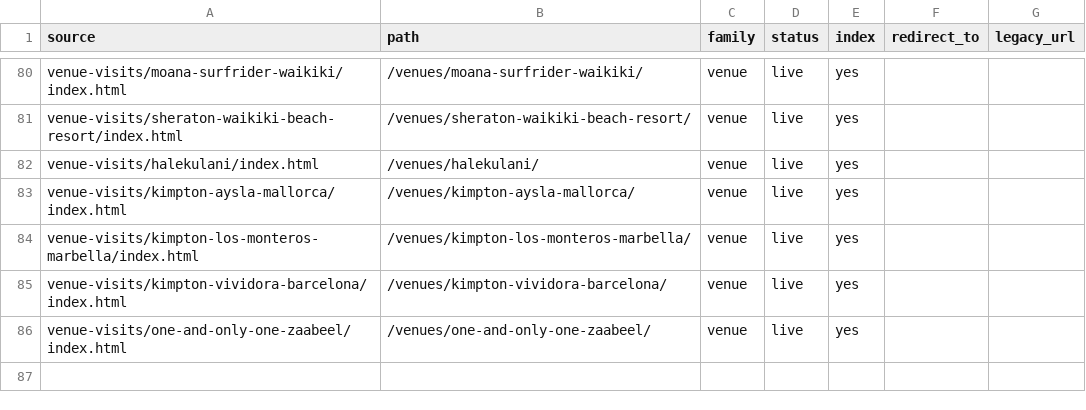
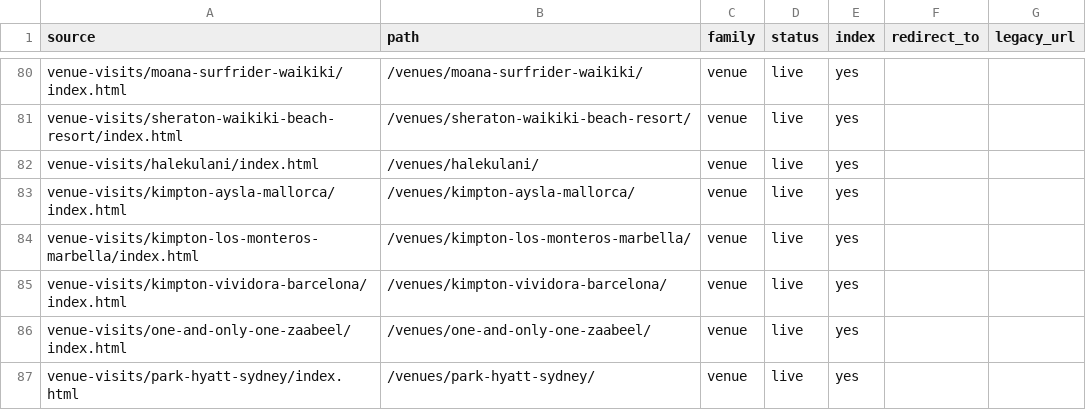
Before and after one commit to the-service-edit/cvbs-2026, a CSV file: _site/pages.csv, drawn as a sheet; only a part is shown, gaps mark what is left out; the diff names each change by its address in the sheet, - before the commit and + after, or states it on an @@ line.

Commit message:
Venue visit: Park Hyatt Sydney

```diff
--- a/_site/pages.csv
+++ b/_site/pages.csv
+row 87: venue-visits/park-hyatt-sydney/index.html | /venues/park-hyatt-sydney/ | venue | live | yes
```
Also changed, not shown: 15 other files.
